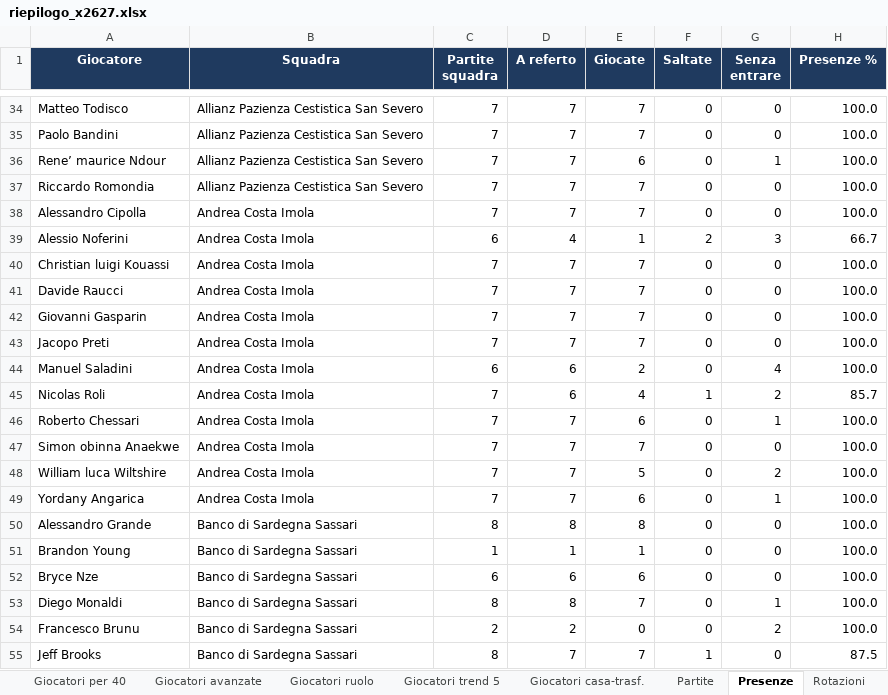
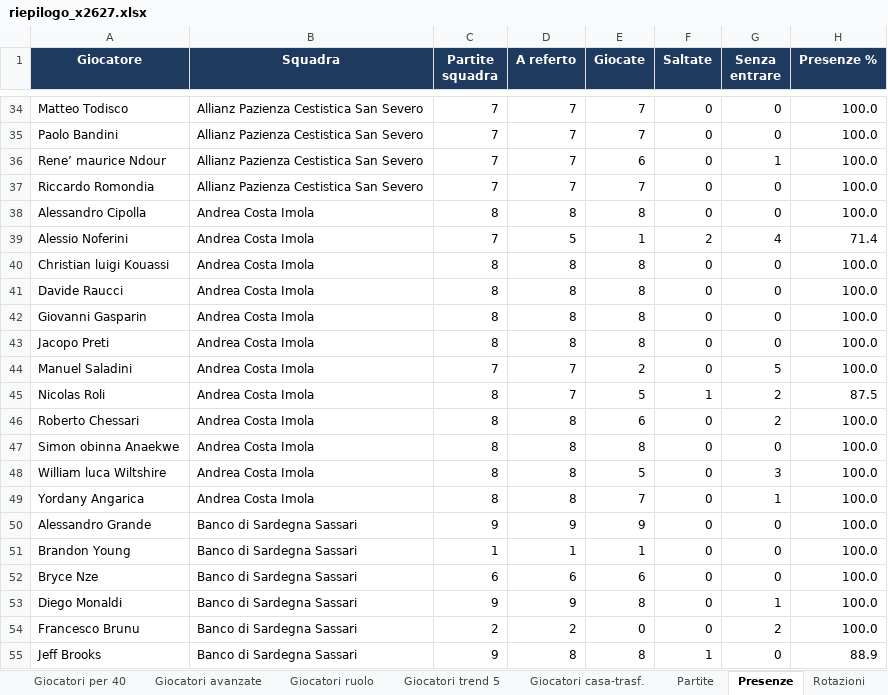
Before and after one commit to pierfrancescooliva12-png/basketball-stats, an Excel workbook: reports/riepilogo_x2627.xlsx, sheet Presenze, drawn as a sheet; only a part is shown, gaps mark what is left out; values as stored, in another font and other column widths than the file's, no borders; the diff covers the shown part only; the diff names each change by its address in the sheet, - before the commit and + after, or states it on an @@ line.

```diff
--- a/reports/riepilogo_x2627.xlsx (sheet Presenze)
+++ b/reports/riepilogo_x2627.xlsx (sheet Presenze)
-C38 (Partite squadra): 7
+C38 (Partite squadra): 8
-D38 (A referto): 7
+D38 (A referto): 8
-E38 (Giocate): 7
+E38 (Giocate): 8
-C39 (Partite squadra): 6
+C39 (Partite squadra): 7
-D39 (A referto): 4
+D39 (A referto): 5
-G39 (Senza entrare): 3
+G39 (Senza entrare): 4
-H39 (Presenze %): 66.7
+H39 (Presenze %): 71.4
-C40:C43 (Partite squadra): 7
+C40:C43 (Partite squadra): 8
-D40:D43 (A referto): 7
+D40:D43 (A referto): 8
-E40:E43 (Giocate): 7
+E40:E43 (Giocate): 8
-C44 (Partite squadra): 6
+C44 (Partite squadra): 7
-D44:D45 (A referto): 6
+D44:D45 (A referto): 7
-G44 (Senza entrare): 4
+G44 (Senza entrare): 5
-C45:C49 (Partite squadra): 7
+C45:C49 (Partite squadra): 8
-E45 (Giocate): 4
+E45 (Giocate): 5
-H45 (Presenze %): 85.7
+H45 (Presenze %): 87.5
-D46:D49 (A referto): 7
+D46:D49 (A referto): 8
-G46 (Senza entrare): 1
+G46 (Senza entrare): 2
-E47 (Giocate): 7
+E47 (Giocate): 8
-G48 (Senza entrare): 2
+G48 (Senza entrare): 3
-E49 (Giocate): 6
+E49 (Giocate): 7
-C50 (Partite squadra): 8
+C50 (Partite squadra): 9
-D50 (A referto): 8
+D50 (A referto): 9
-E50 (Giocate): 8
+E50 (Giocate): 9
-C53 (Partite squadra): 8
+C53 (Partite squadra): 9
-D53 (A referto): 8
+D53 (A referto): 9
-E53 (Giocate): 7
+E53 (Giocate): 8
-C55 (Partite squadra): 8
+C55 (Partite squadra): 9
-D55 (A referto): 7
+D55 (A referto): 8
-E55 (Giocate): 7
+E55 (Giocate): 8
-H55 (Presenze %): 87.5
+H55 (Presenze %): 88.9
```
Also changed, not shown: 3 added rows, 1 removed row and 1775 edited cells elsewhere in this sheet, sheet Giocatori medie, sheet Giocatori totali, sheet Giocatori trend 5, sheet Giocatori ruolo, sheet Giocatori per 40, sheet Giocatori avanzate, 10 more sheets, 28 other files.
